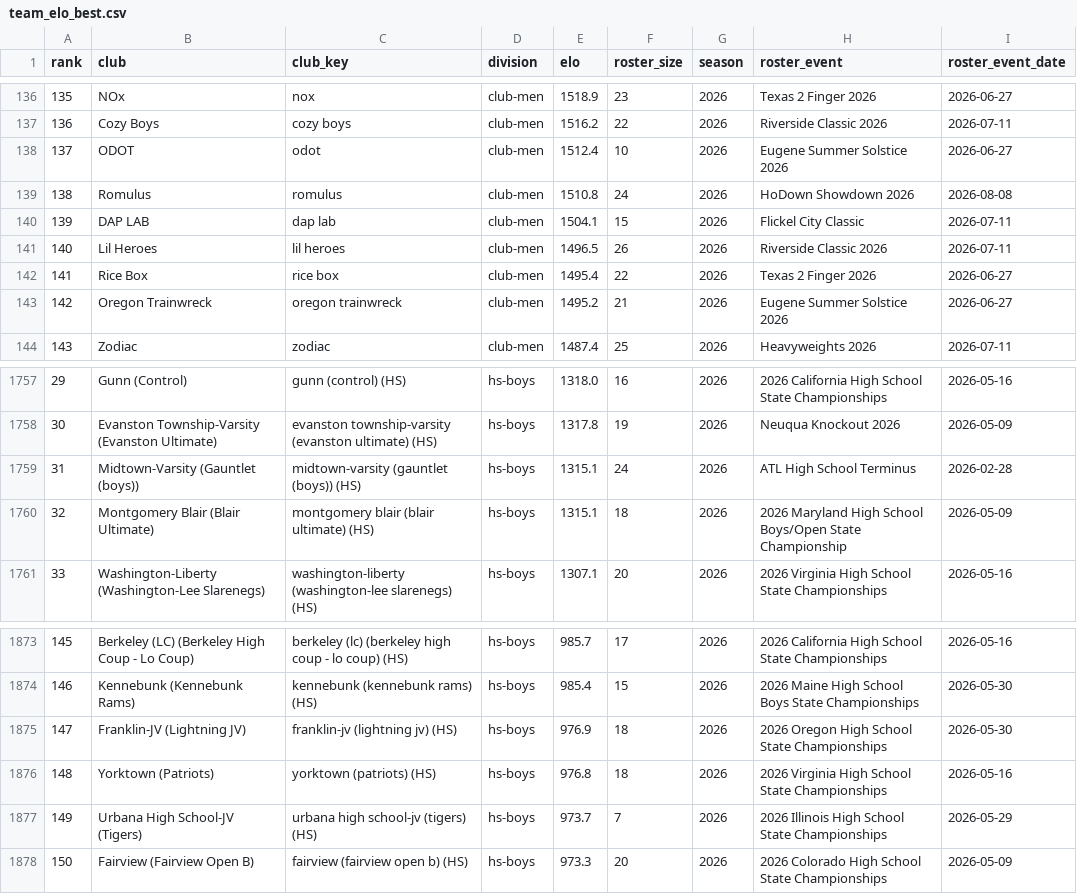
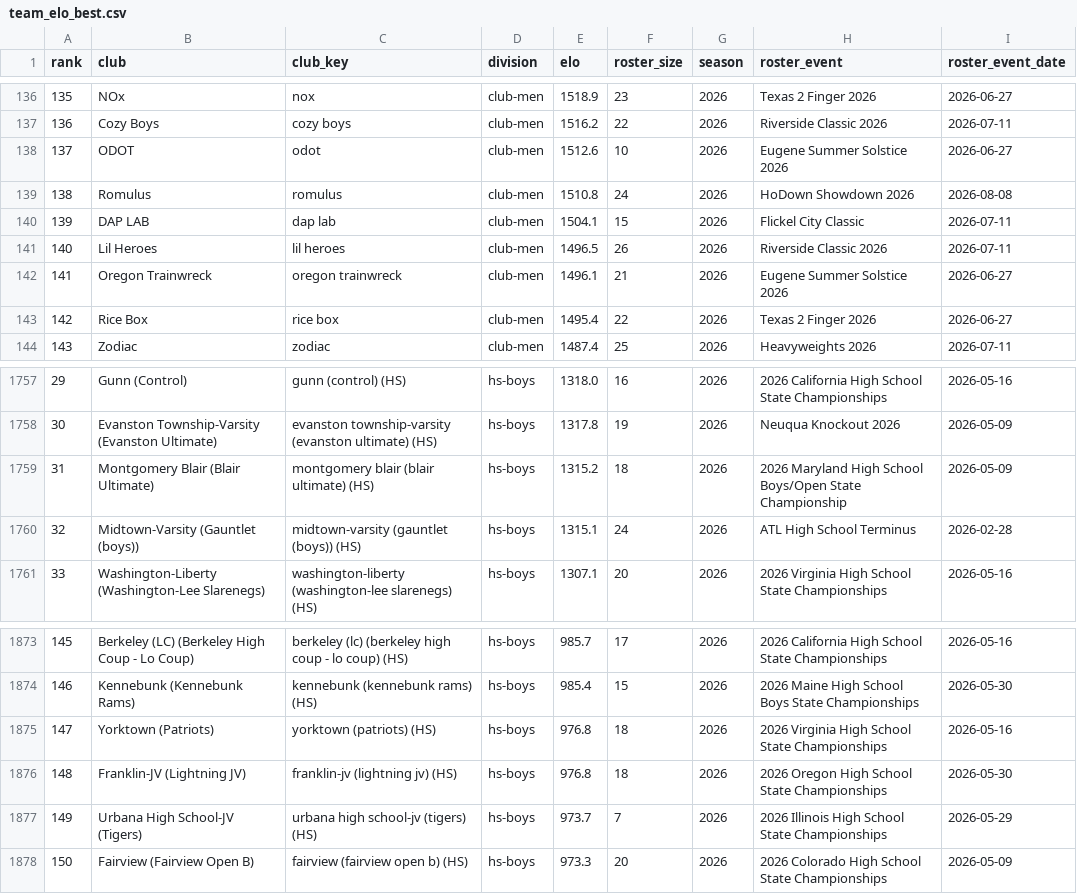
Before and after one commit to sethlnx/usau-player-elo, a CSV file: data/team_elo_best.csv, drawn as a sheet; only a part is shown, gaps mark what is left out; the diff covers the shown part only.

```diff
--- a/data/team_elo_best.csv
+++ b/data/team_elo_best.csv
@@ -137,3 +137,3 @@ rank,club,club_key,division,elo,roster_size,season,roster_event,roster_event_dat
 136,Cozy Boys,cozy boys,club-men,1516.2,22,2026,Riverside Classic 2026,2026-07-11
-137,ODOT,odot,club-men,1512.4,10,2026,Eugene Summer Solstice 2026,2026-06-27
+137,ODOT,odot,club-men,1512.6,10,2026,Eugene Summer Solstice 2026,2026-06-27
 138,Romulus,romulus,club-men,1510.8,24,2026,HoDown Showdown 2026,2026-08-08
@@ -141,4 +141,4 @@ rank,club,club_key,division,elo,roster_size,season,roster_event,roster_event_dat
 140,Lil Heroes,lil heroes,club-men,1496.5,26,2026,Riverside Classic 2026,2026-07-11
-141,Rice Box,rice box,club-men,1495.4,22,2026,Texas 2 Finger 2026,2026-06-27
-142,Oregon Trainwreck,oregon trainwreck,club-men,1495.2,21,2026,Eugene Summer Solstice 2026,2026-06-27
+141,Oregon Trainwreck,oregon trainwreck,club-men,1496.1,21,2026,Eugene Summer Solstice 2026,2026-06-27
+142,Rice Box,rice box,club-men,1495.4,22,2026,Texas 2 Finger 2026,2026-06-27
 143,Zodiac,zodiac,club-men,1487.4,25,2026,Heavyweights 2026,2026-07-11
@@ -1758,4 +1758,4 @@ rank,club,club_key,division,elo,roster_size,season,roster_event,roster_event_dat
 30,Evanston Township-Varsity (Evanston Ultimate),evanston township-varsity (evanston ultimate) (HS),hs-boys,1317.8,19,2026,Neuqua Knockout 2026,2026-05-09
-31,Midtown-Varsity (Gauntlet (boys)),midtown-varsity (gauntlet (boys)) (HS),hs-boys,1315.1,24,2026,ATL High School Terminus,2026-02-28
-32,Montgomery Blair (Blair Ultimate),montgomery blair (blair ultimate) (HS),hs-boys,1315.1,18,2026,2026 Maryland High School Boys/Open State Championship,2026-05-09
+31,Montgomery Blair (Blair Ultimate),montgomery blair (blair ultimate) (HS),hs-boys,1315.2,18,2026,2026 Maryland High School Boys/Open State Championship,2026-05-09
+32,Midtown-Varsity (Gauntlet (boys)),midtown-varsity (gauntlet (boys)) (HS),hs-boys,1315.1,24,2026,ATL High School Terminus,2026-02-28
 33,Washington-Liberty (Washington-Lee Slarenegs),washington-liberty (washington-lee slarenegs) (HS),hs-boys,1307.1,20,2026,2026 Virginia High School State Championships,2026-05-16
@@ -1874,4 +1874,4 @@ rank,club,club_key,division,elo,roster_size,season,roster_event,roster_event_dat
 146,Kennebunk (Kennebunk Rams),kennebunk (kennebunk rams) (HS),hs-boys,985.4,15,2026,2026 Maine High School Boys State Championships,2026-05-30
-147,Franklin-JV (Lightning JV),franklin-jv (lightning jv) (HS),hs-boys,976.9,18,2026,2026 Oregon High School State Championships,2026-05-30
-148,Yorktown (Patriots),yorktown (patriots) (HS),hs-boys,976.8,18,2026,2026 Virginia High School State Championships,2026-05-16
+147,Yorktown (Patriots),yorktown (patriots) (HS),hs-boys,976.8,18,2026,2026 Virginia High School State Championships,2026-05-16
+148,Franklin-JV (Lightning JV),franklin-jv (lightning jv) (HS),hs-boys,976.8,18,2026,2026 Oregon High School State Championships,2026-05-30
 149,Urbana High School-JV (Tigers),urbana high school-jv (tigers) (HS),hs-boys,973.7,7,2026,2026 Illinois High School State Championships,2026-05-29
```
Also changed, not shown: 39 edited cells elsewhere in this file, data/link_overrides.csv, data/team_elo.csv, 44 other files.
